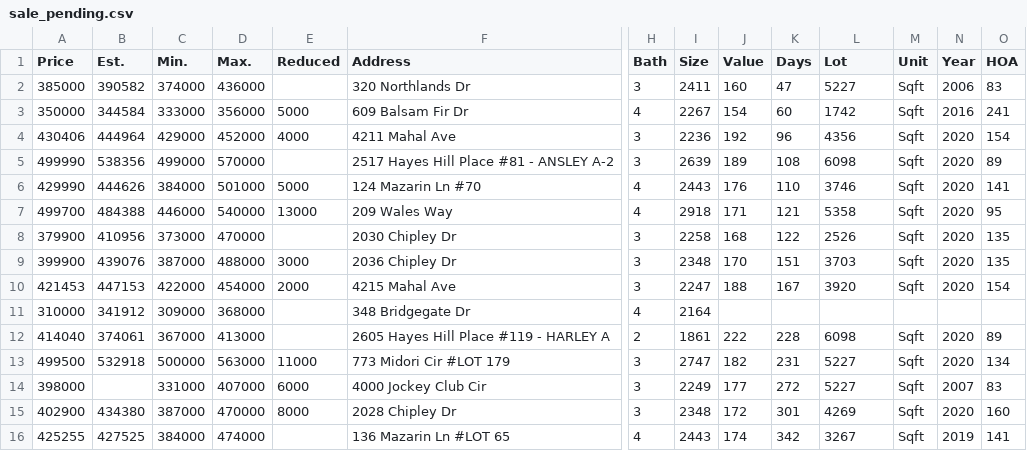
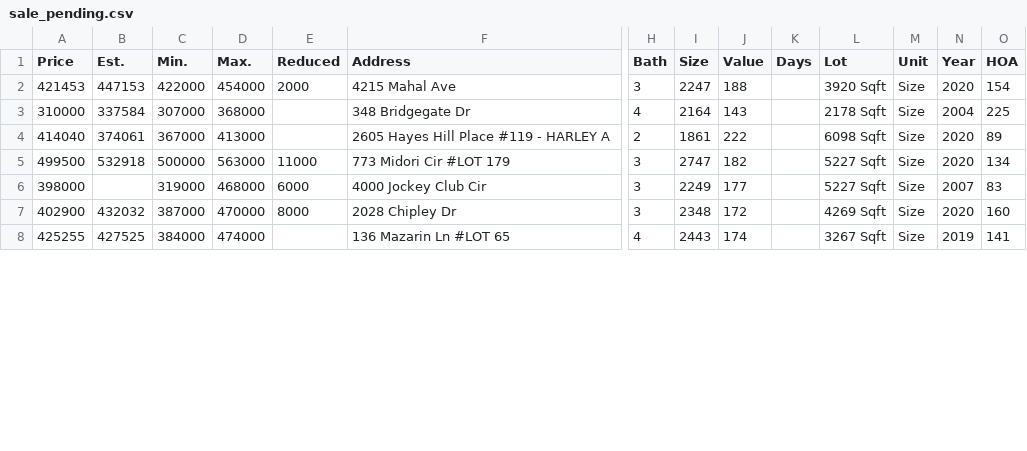
Before and after one commit to xgirma/moveto, a CSV file: data/27519/sale_pending.csv, drawn as a sheet; only a part is shown, gaps mark what is left out; removed rows and columns are numbered as before the commit, all else as after; rows hold the shown columns only; the diff covers the shown part only; the diff names each change by its address in the sheet, - before the commit and + after, or states it on an @@ line.

```diff
--- a/data/27519/sale_pending.csv
+++ b/data/27519/sale_pending.csv
-row 2: 385000 | 390582 | 374000 | 436000 |  | 320 Northlands Dr | 3 | 2411 | 160 | 47 | 5227 | Sqft | 2006 | 83
-row 3: 350000 | 344584 | 333000 | 356000 | 5000 | 609 Balsam Fir Dr | 4 | 2267 | 154 | 60 | 1742 | Sqft | 2016 | 241
-row 4: 430406 | 444964 | 429000 | 452000 | 4000 | 4211 Mahal Ave | 3 | 2236 | 192 | 96 | 4356 | Sqft | 2020 | 154
-row 5: 499990 | 538356 | 499000 | 570000 |  | 2517 Hayes Hill Place #81 - ANSLEY A-2 | 3 | 2639 | 189 | 108 | 6098 | Sqft | 2020 | 89
-row 6: 429990 | 444626 | 384000 | 501000 | 5000 | 124 Mazarin Ln #70 | 4 | 2443 | 176 | 110 | 3746 | Sqft | 2020 | 141
-row 7: 499700 | 484388 | 446000 | 540000 | 13000 | 209 Wales Way | 4 | 2918 | 171 | 121 | 5358 | Sqft | 2020 | 95
-row 8: 379900 | 410956 | 373000 | 470000 |  | 2030 Chipley Dr | 3 | 2258 | 168 | 122 | 2526 | Sqft | 2020 | 135
-row 9: 399900 | 439076 | 387000 | 488000 | 3000 | 2036 Chipley Dr | 3 | 2348 | 170 | 151 | 3703 | Sqft | 2020 | 135
-K2 (Days): 167
+K2 (Days): (empty)
-L2 (Lot): 3920
+L2 (Lot): 3920 Sqft
-M2 (Unit): Sqft
+M2 (Unit): Size
-B3 (Est.): 341912
+B3 (Est.): 337584
-C3 (Min.): 309000
+C3 (Min.): 307000
-J3 (Value): (empty)
+J3 (Value): 143
-L3 (Lot): (empty)
+L3 (Lot): 2178 Sqft
-M3 (Unit): (empty)
+M3 (Unit): Size
-N3 (Year): (empty)
+N3 (Year): 2004
-O3 (HOA): (empty)
+O3 (HOA): 225
-K4 (Days): 228
+K4 (Days): (empty)
-L4 (Lot): 6098
+L4 (Lot): 6098 Sqft
-M4:M8 (Unit): Sqft
+M4:M8 (Unit): Size
-K5 (Days): 231
+K5 (Days): (empty)
-L5:L6 (Lot): 5227
+L5:L6 (Lot): 5227 Sqft
-C6 (Min.): 331000
+C6 (Min.): 319000
-D6 (Max.): 407000
+D6 (Max.): 468000
-K6 (Days): 272
+K6 (Days): (empty)
-B7 (Est.): 434380
+B7 (Est.): 432032
-K7 (Days): 301
+K7 (Days): (empty)
-L7 (Lot): 4269
+L7 (Lot): 4269 Sqft
-K8 (Days): 342
+K8 (Days): (empty)
-L8 (Lot): 3267
+L8 (Lot): 3267 Sqft
```
Also changed, not shown: 1 removed row and 9 edited cells elsewhere in this file, data/27519/by_days.csv, data/27519/by_price.csv, 15 other files.
